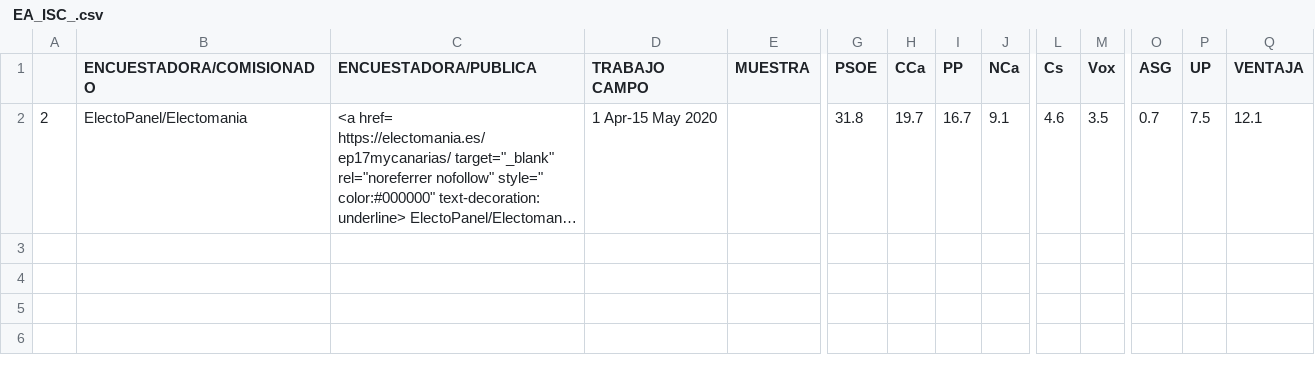
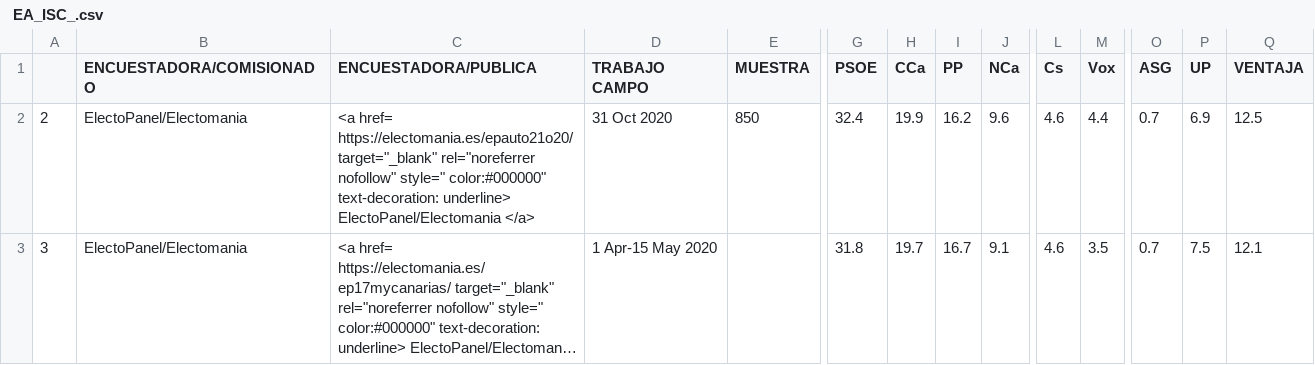
Before and after one commit to endikasatu/encuestas-elecciones-esp, a CSV file: encuestas/ EA_ISC_.csv, drawn as a sheet; only a part is shown, gaps mark what is left out; long unchanged cells end in …; addresses are those after the commit; rows hold the shown columns only; the diff names each change by its address in the sheet, - before the commit and + after, or states it on an @@ line.

```diff
--- a/encuestas/ EA_ISC_.csv
+++ b/encuestas/ EA_ISC_.csv
+row 2: 2 | ElectoPanel/Electomania | <a href= https://electomania.es/epauto21o20/ target="_blank" rel="noreferrer nofollow" style=" color:#000000" text-decoration: underline> ElectoPanel/Electomania </a> | 31 Oct 2020 | 850 | 32.4 | 19.9 | 16.2 | 9.6 | 4.6 | 4.4 | 0.7 | 6.9 | 12.5
-A3: 2
+A3: 3
```
Also changed, not shown: encuestas/ EA_MUR_.csv, encuestas/ EG-C_CAT_.csv, 1 other file.
